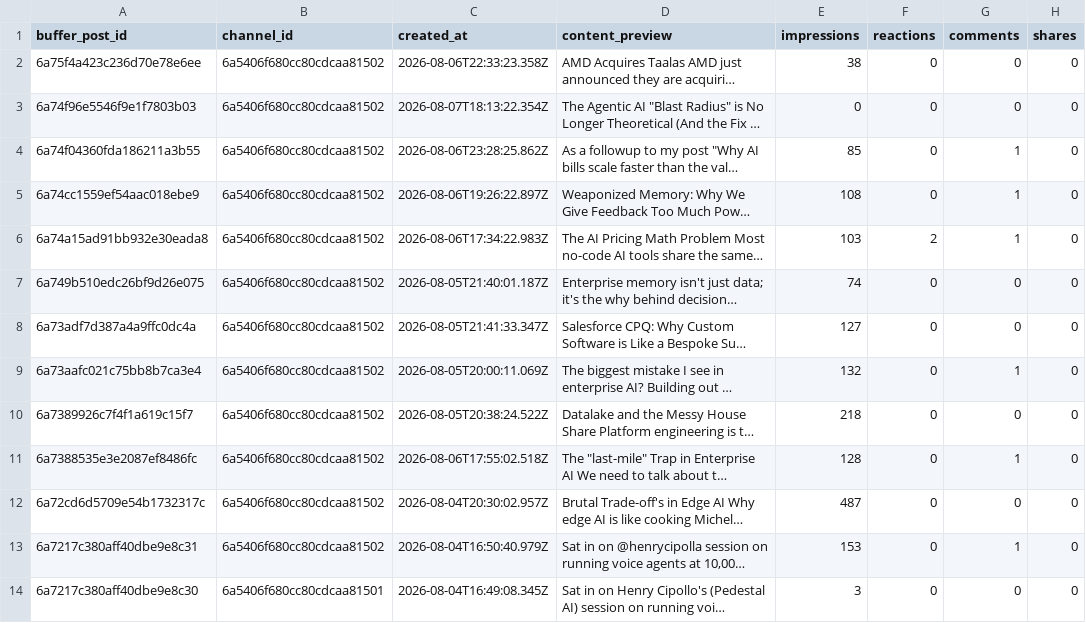
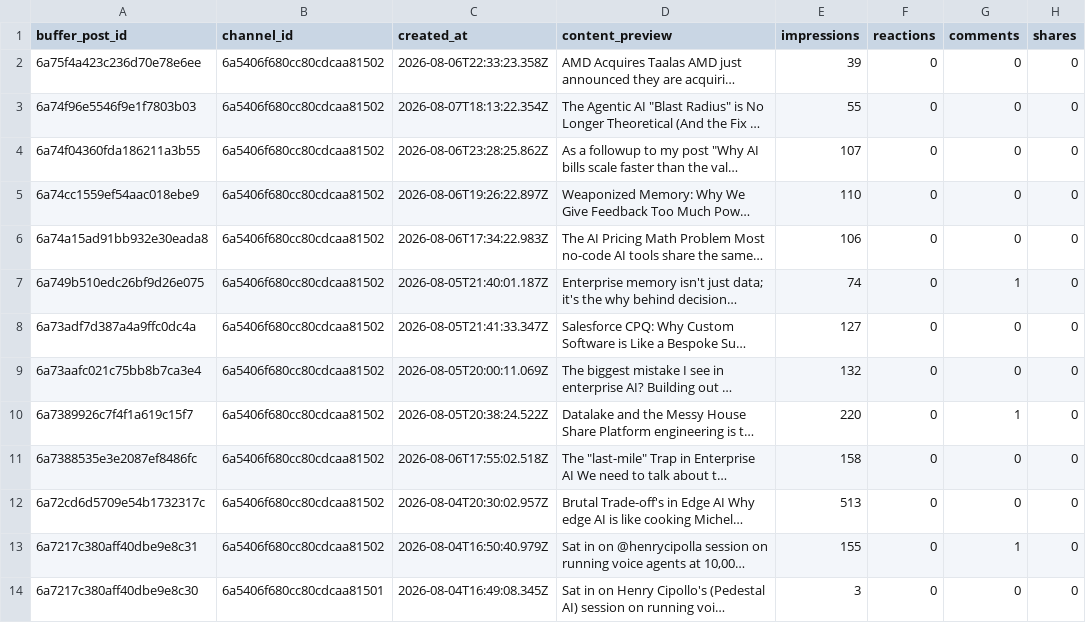
Before and after one commit to Straventis/contentIQ, a CSV file: src/_data/buffer_analytics_raw.csv, drawn as a sheet; only a part is shown; long unchanged cells end in …; the diff covers the shown part only; the diff names each change by its address in the sheet, - before the commit and + after, or states it on an @@ line.

```diff
--- a/src/_data/buffer_analytics_raw.csv
+++ b/src/_data/buffer_analytics_raw.csv
-E2 (impressions): 38
+E2 (impressions): 39
-E3 (impressions): 0
+E3 (impressions): 55
-E4 (impressions): 85
+E4 (impressions): 107
-G4:G6 (comments): 1
+G4:G6 (comments): 0
-E5 (impressions): 108
+E5 (impressions): 110
-E6 (impressions): 103
+E6 (impressions): 106
-F6 (reactions): 2
+F6 (reactions): 0
-G7 (comments): 0
+G7 (comments): 1
-G9 (comments): 1
+G9 (comments): 0
-E10 (impressions): 218
+E10 (impressions): 220
-G10 (comments): 0
+G10 (comments): 1
-E11 (impressions): 128
+E11 (impressions): 158
-G11 (comments): 1
+G11 (comments): 0
-E12 (impressions): 487
+E12 (impressions): 513
-E13 (impressions): 153
+E13 (impressions): 155
```
Also changed, not shown: 13 edited cells elsewhere in this file, src/_data/master.csv.
